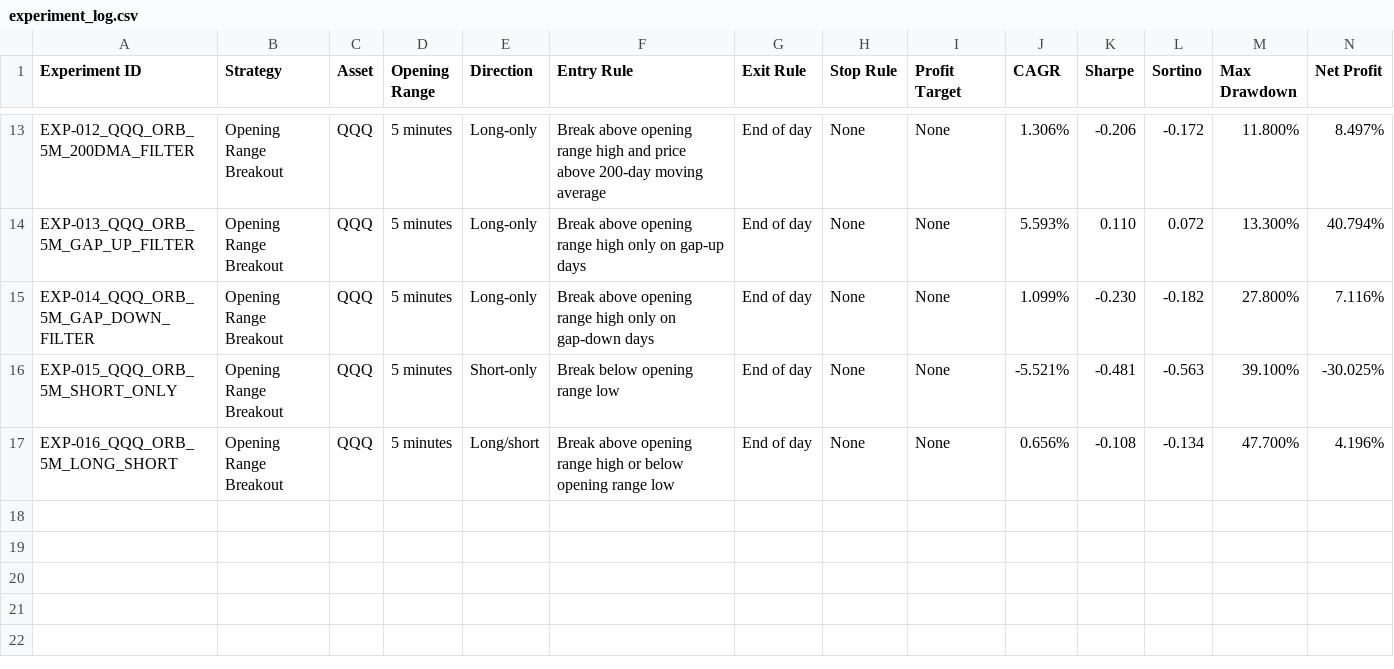
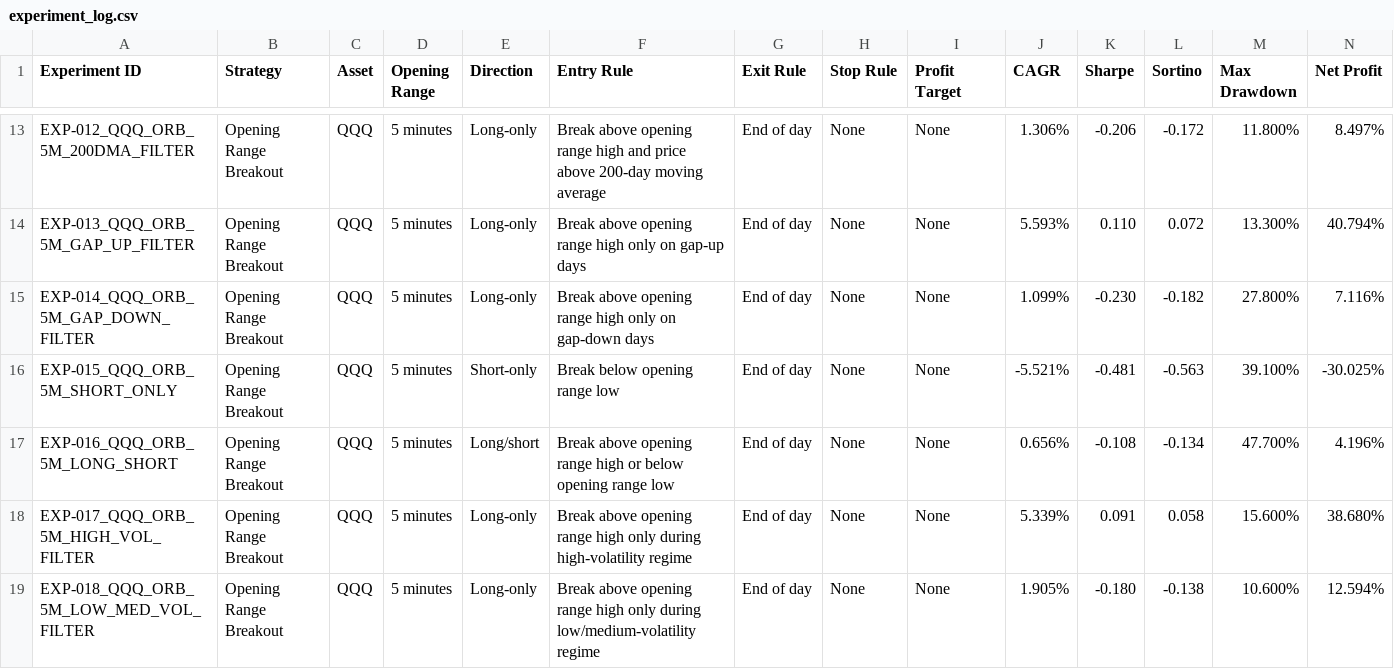
Before and after one commit to awesomesauce655/orb-robustness-study, a CSV file: results:/experiment_log.csv, drawn as a sheet; only a part is shown, gaps mark what is left out; rows hold the shown columns only; the diff names each change by its address in the sheet, - before the commit and + after, or states it on an @@ line.

Commit message:
Add ORB volatility regime results
Document high-volatility and low/medium-volatility ORB filter tests.

```diff
--- a/results:/experiment_log.csv
+++ b/results:/experiment_log.csv
+row 18: EXP-017_QQQ_ORB_5M_HIGH_VOL_FILTER | Opening Range Breakout | QQQ | 5 minutes | Long-only | Break above opening range high only during high-volatility regime | End of day | None | None | 5.339% | 0.091 | 0.058 | 15.600% | 38.680%
+row 19: EXP-018_QQQ_ORB_5M_LOW_MED_VOL_FILTER | Opening Range Breakout | QQQ | 5 minutes | Long-only | Break above opening range high only during low/medium-volatility regime | End of day | None | None | 1.905% | -0.180 | -0.138 | 10.600% | 12.594%
```
Also changed, not shown: 1 other file.
